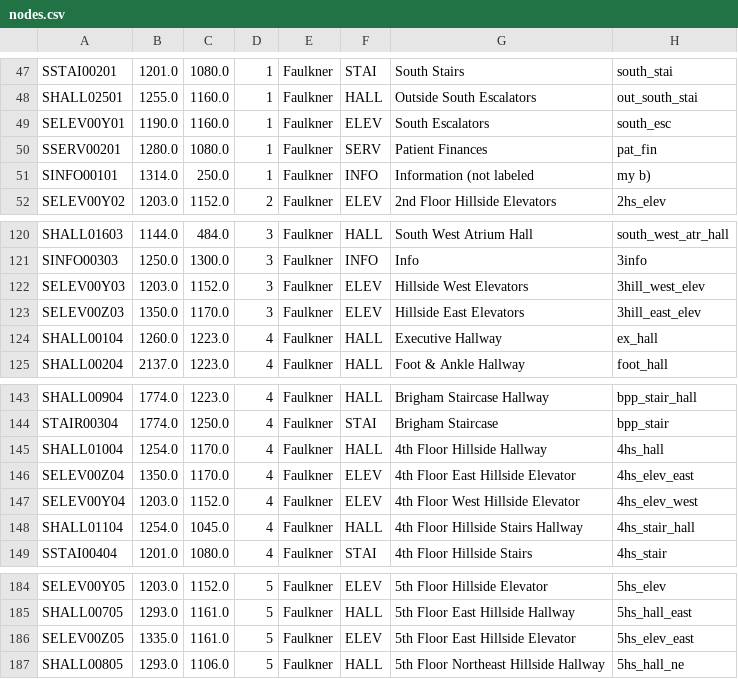
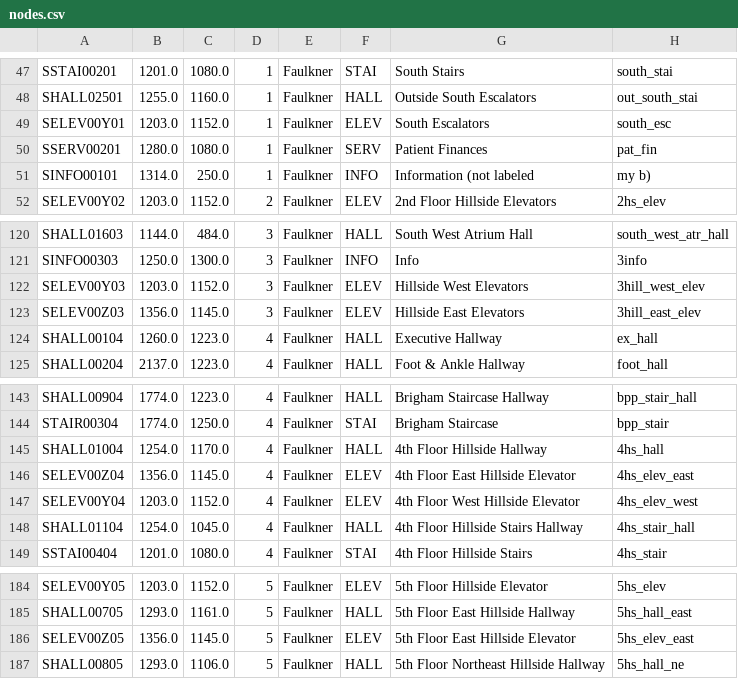
Before and after one commit to C20-SoftEng/Project-Team-S, a CSV file: src/main/resources/data/nodes.csv, drawn as a sheet; only a part is shown, gaps mark what is left out.

Commit message:
can someone fix the node data pls

```diff
--- a/src/main/resources/data/nodes.csv
+++ b/src/main/resources/data/nodes.csv
@@ -48,3 +48,3 @@ SSTAI00201,1201.0,1080.0,1,Faulkner,STAI,South Stairs,south_stai
 SHALL02501,1255.0,1160.0,1,Faulkner,HALL,Outside South Escalators,out_south_stai
-SELEV00Y01,1190.0,1160.0,1,Faulkner,ELEV,South Escalators,south_esc
+SELEV00Y01,1203.0,1152.0,1,Faulkner,ELEV,South Escalators,south_esc
 SSERV00201,1280.0,1080.0,1,Faulkner,SERV,Patient Finances,pat_fin
@@ -122,3 +122,3 @@ SINFO00303,1250.0,1300.0,3,Faulkner,INFO,Info,3info
 SELEV00Y03,1203.0,1152.0,3,Faulkner,ELEV,Hillside West Elevators,3hill_west_elev
-SELEV00Z03,1350.0,1170.0,3,Faulkner,ELEV,Hillside East Elevators,3hill_east_elev
+SELEV00Z03,1356.0,1145.0,3,Faulkner,ELEV,Hillside East Elevators,3hill_east_elev
 SHALL00104,1260.0,1223.0,4,Faulkner,HALL,Executive Hallway,ex_hall
@@ -145,3 +145,3 @@ STAIR00304,1774.0,1250.0,4,Faulkner,STAI,Brigham Staircase,bpp_stair
 SHALL01004,1254.0,1170.0,4,Faulkner,HALL,4th Floor Hillside Hallway,4hs_hall
-SELEV00Z04,1350.0,1170.0,4,Faulkner,ELEV,4th Floor East Hillside Elevator,4hs_elev_east
+SELEV00Z04,1356.0,1145.0,4,Faulkner,ELEV,4th Floor East Hillside Elevator,4hs_elev_east
 SELEV00Y04,1203.0,1152.0,4,Faulkner,ELEV,4th Floor West Hillside Elevator,4hs_elev_west
@@ -185,3 +185,3 @@ SELEV00Y05,1203.0,1152.0,5,Faulkner,ELEV,5th Floor Hillside Elevator,5hs_elev
 SHALL00705,1293.0,1161.0,5,Faulkner,HALL,5th Floor East Hillside Hallway,5hs_hall_east
-SELEV00Z05,1335.0,1161.0,5,Faulkner,ELEV,5th Floor East Hillside Elevator,5hs_elev_east
+SELEV00Z05,1356.0,1145.0,5,Faulkner,ELEV,5th Floor East Hillside Elevator,5hs_elev_east
 SHALL00805,1293.0,1106.0,5,Faulkner,HALL,5th Floor Northeast Hillside Hallway,5hs_hall_ne
```
Also changed, not shown: 1 other file.
